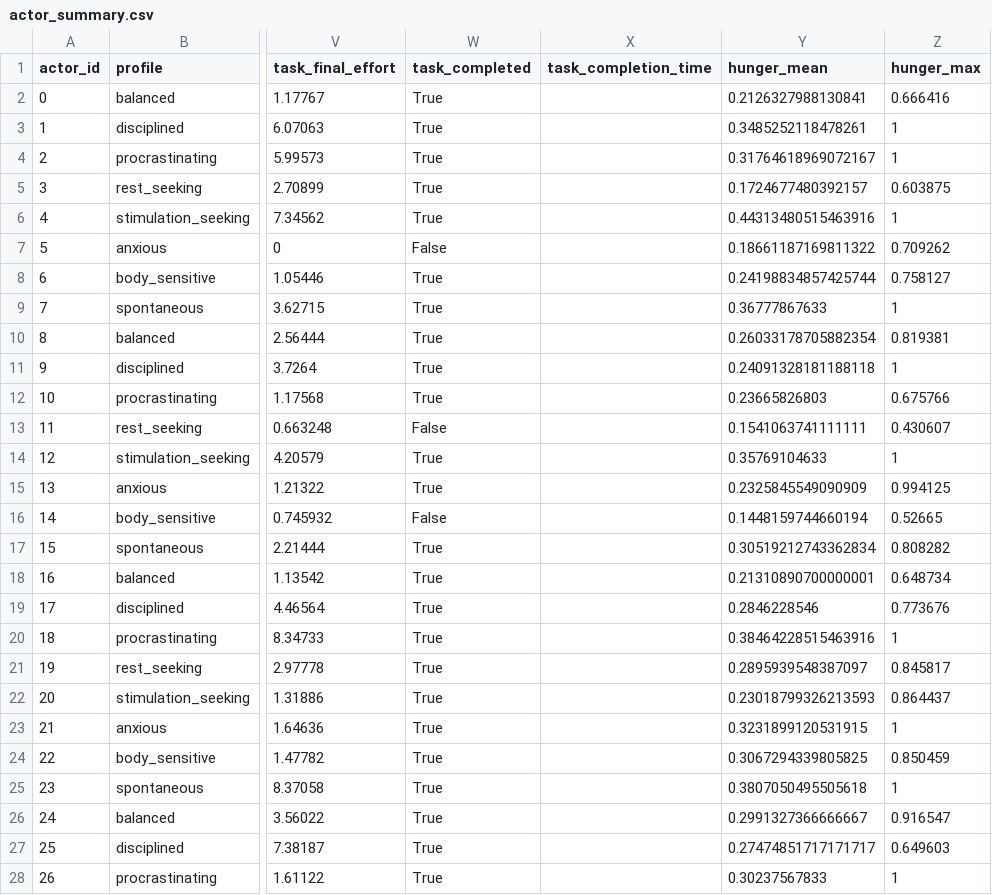
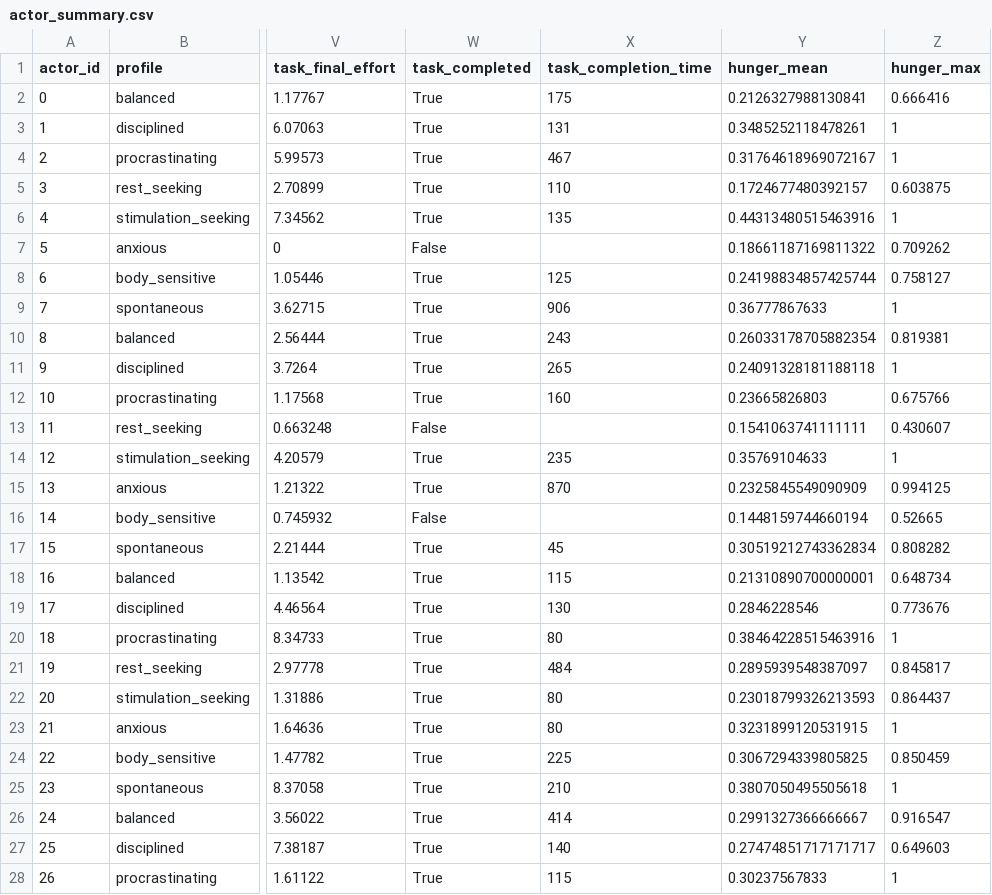
Before and after one commit to 2003SINGER/character-dynamics-lab, a CSV file: Demo codex-generated/demo/living_dynamics_v0/batch_48h_v0/actor_summary.csv, drawn as a sheet; only a part is shown, gaps mark what is left out; the diff covers the shown part only; the diff names each change by its address in the sheet, - before the commit and + after, or states it on an @@ line.

Commit message:
fix: strengthen batch audit metadata

```diff
--- a/Demo codex-generated/demo/living_dynamics_v0/batch_48h_v0/actor_summary.csv
+++ b/Demo codex-generated/demo/living_dynamics_v0/batch_48h_v0/actor_summary.csv
-X2 (task_completion_time): (empty)
+X2 (task_completion_time): 175
-X3 (task_completion_time): (empty)
+X3 (task_completion_time): 131
-X4 (task_completion_time): (empty)
+X4 (task_completion_time): 467
-X5 (task_completion_time): (empty)
+X5 (task_completion_time): 110
-X6 (task_completion_time): (empty)
+X6 (task_completion_time): 135
-X8 (task_completion_time): (empty)
+X8 (task_completion_time): 125
-X9 (task_completion_time): (empty)
+X9 (task_completion_time): 906
-X10 (task_completion_time): (empty)
+X10 (task_completion_time): 243
-X11 (task_completion_time): (empty)
+X11 (task_completion_time): 265
-X12 (task_completion_time): (empty)
+X12 (task_completion_time): 160
-X14 (task_completion_time): (empty)
+X14 (task_completion_time): 235
-X15 (task_completion_time): (empty)
+X15 (task_completion_time): 870
-X17 (task_completion_time): (empty)
+X17 (task_completion_time): 45
-X18 (task_completion_time): (empty)
+X18 (task_completion_time): 115
-X19 (task_completion_time): (empty)
+X19 (task_completion_time): 130
-X20 (task_completion_time): (empty)
+X20 (task_completion_time): 80
-X21 (task_completion_time): (empty)
+X21 (task_completion_time): 484
-X22:X23 (task_completion_time): (empty)
+X22:X23 (task_completion_time): 80
-X24 (task_completion_time): (empty)
+X24 (task_completion_time): 225
-X25 (task_completion_time): (empty)
+X25 (task_completion_time): 210
-X26 (task_completion_time): (empty)
+X26 (task_completion_time): 414
-X27 (task_completion_time): (empty)
+X27 (task_completion_time): 140
-X28 (task_completion_time): (empty)
+X28 (task_completion_time): 115
```
Also changed, not shown: 86 edited cells elsewhere in this file, 2 other files.
